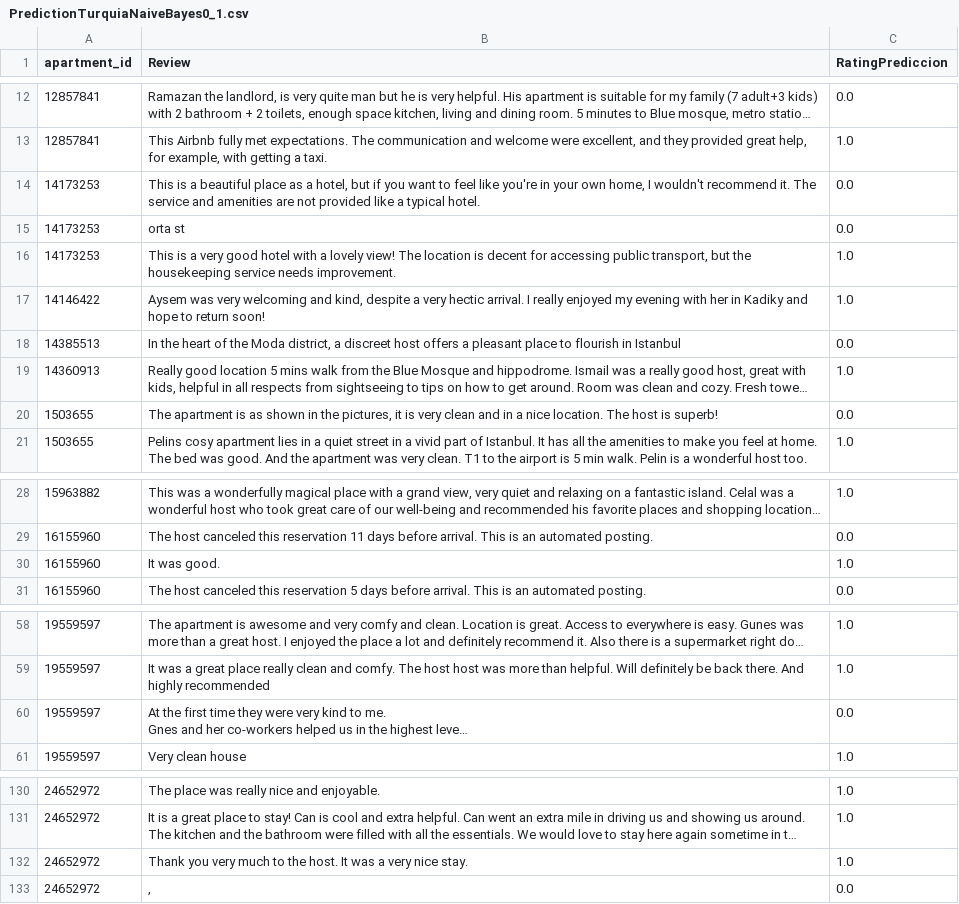
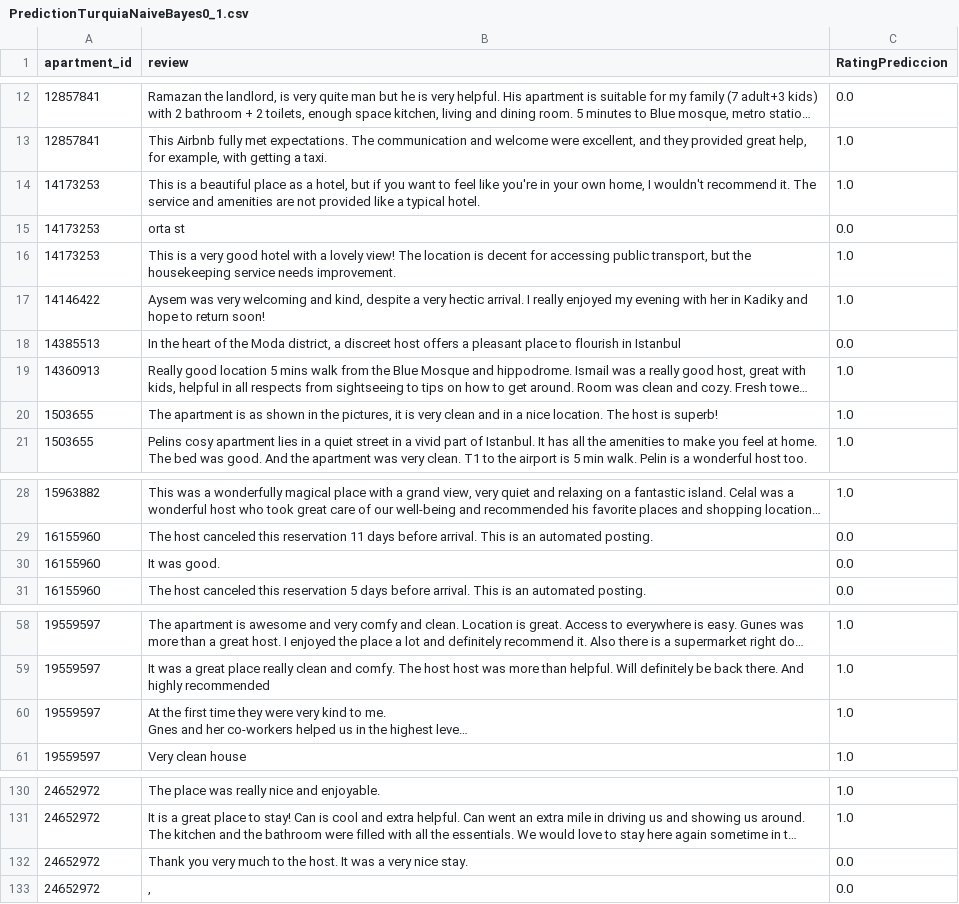
Before and after one commit to BrunoIzagu/SAD, a CSV file: SADProyecto/RatingsMediosBrasilTurquia/Predicciones/PredictionTurquiaNaiveBayes0_1.csv, drawn as a sheet; only a part is shown, gaps mark what is left out; long unchanged cells end in …; the diff covers the shown part only; the diff names each change by its address in the sheet, - before the commit and + after, or states it on an @@ line.

```diff
--- a/SADProyecto/RatingsMediosBrasilTurquia/Predicciones/PredictionTurquiaNaiveBayes0_1.csv
+++ b/SADProyecto/RatingsMediosBrasilTurquia/Predicciones/PredictionTurquiaNaiveBayes0_1.csv
-B1: Review
+B1: review
-C14 (RatingPrediccion): 0.0
+C14 (RatingPrediccion): 1.0
-C20 (RatingPrediccion): 0.0
+C20 (RatingPrediccion): 1.0
-C30 (RatingPrediccion): 1.0
+C30 (RatingPrediccion): 0.0
-C60 (RatingPrediccion): 0.0
+C60 (RatingPrediccion): 1.0
-C132 (RatingPrediccion): 1.0
+C132 (RatingPrediccion): 0.0
```
Also changed, not shown: 12 edited cells elsewhere in this file, SADProyecto/RatingsMediosBrasilTurquia/Predicciones/PredictionBrazilNaiveBayes0_1.csv, SADProyecto/RatingsMediosBrasilTurquia/Predicciones/PredictionBrazilNaiveBayes0_1_escalados.csv, 21 other files.
